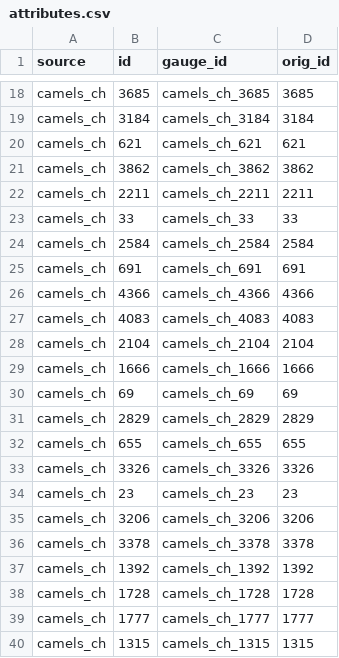
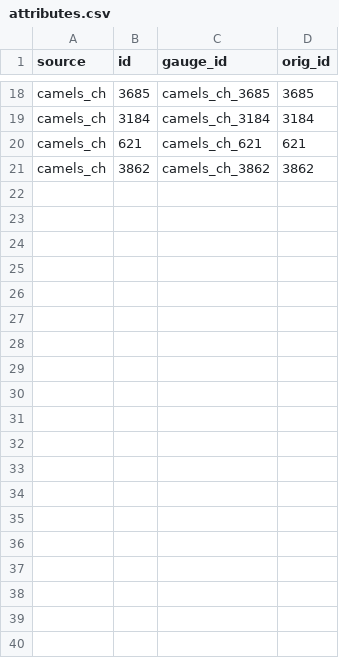
Before and after one commit to walleywayy/basin-similarity, a CSV file: data/attributes.csv, drawn as a sheet; only a part is shown, gaps mark what is left out; the diff covers the shown part only.

Commit message:
Add basin similarity and drought prediction framework
- Add comprehensive basin similarity analysis pipeline
- Implement drought prediction using Random Forest models
- Add interactive basin prediction interface
- Support CAMELS-CH and Caravan datasets
- Include model saving/loading with joblib
- Add synthetic data generation for testing
- Comprehensive README with usage examples
- Proper .gitignore and LICENSE files

```diff
--- a/data/attributes.csv
+++ b/data/attributes.csv
@@ -21,20 +21 @@ camels_ch,621,camels_ch_621,621
 camels_ch,3862,camels_ch_3862,3862
-camels_ch,2211,camels_ch_2211,2211
-camels_ch,33,camels_ch_33,33
-camels_ch,2584,camels_ch_2584,2584
-camels_ch,691,camels_ch_691,691
-camels_ch,4366,camels_ch_4366,4366
-camels_ch,4083,camels_ch_4083,4083
-camels_ch,2104,camels_ch_2104,2104
-camels_ch,1666,camels_ch_1666,1666
-camels_ch,69,camels_ch_69,69
-camels_ch,2829,camels_ch_2829,2829
-camels_ch,655,camels_ch_655,655
-camels_ch,3326,camels_ch_3326,3326
-camels_ch,23,camels_ch_23,23
-camels_ch,3206,camels_ch_3206,3206
-camels_ch,3378,camels_ch_3378,3378
-camels_ch,1392,camels_ch_1392,1392
-camels_ch,1728,camels_ch_1728,1728
-camels_ch,1777,camels_ch_1777,1777
-camels_ch,1315,camels_ch_1315,1315
```
Also changed, not shown: 11 removed rows elsewhere in this file, 9 other files.
